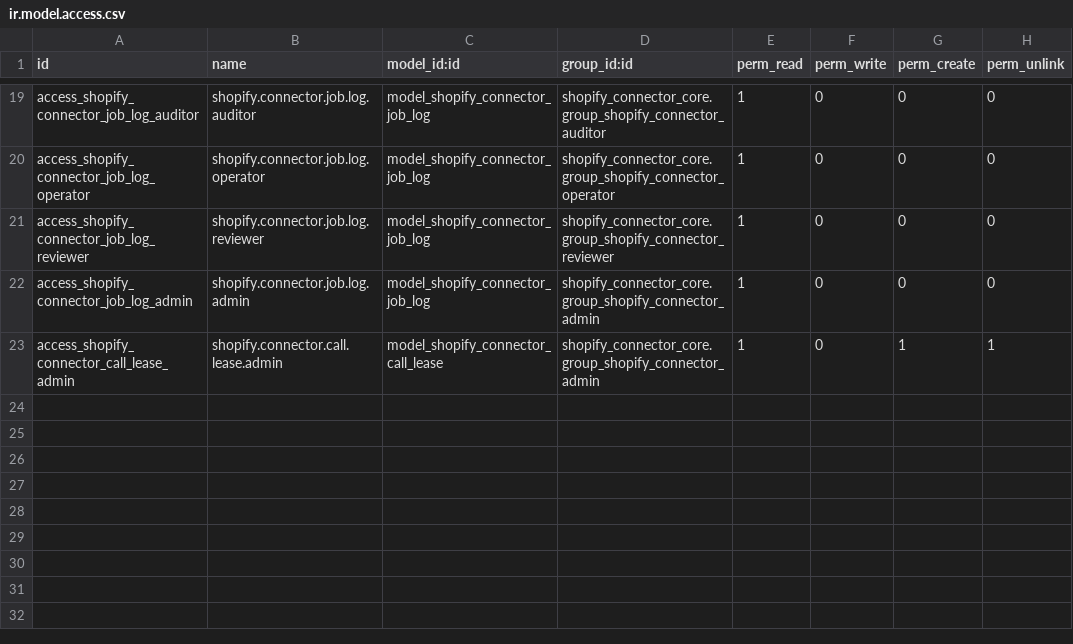
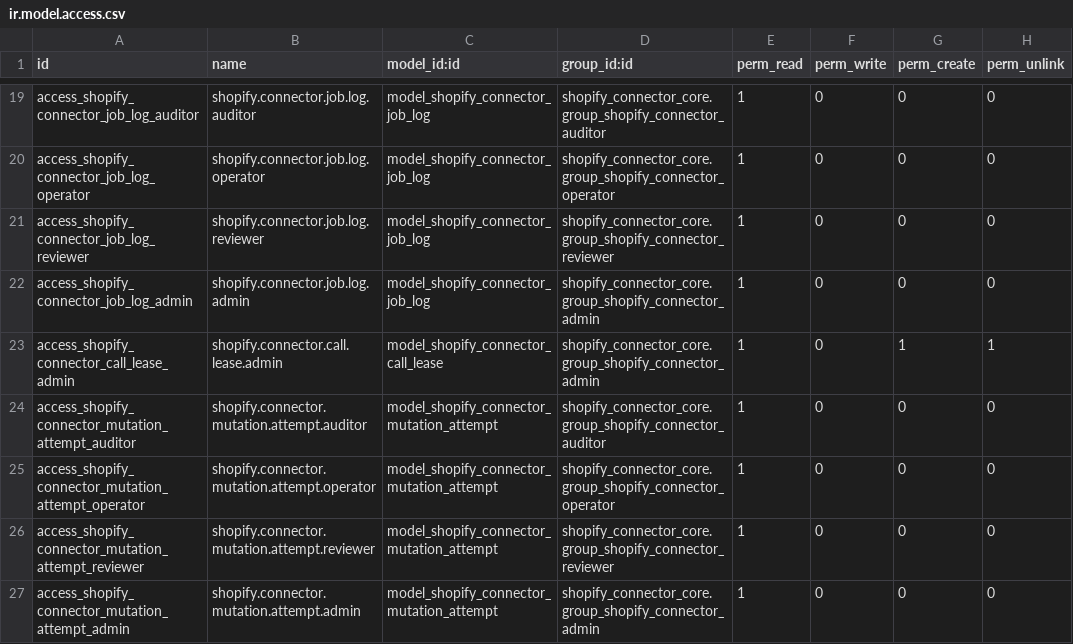
Before and after one commit to AdamsOdoo/Adams, a CSV file: addons/shopify_connector_core/security/ir.model.access.csv, drawn as a sheet; only a part is shown, gaps mark what is left out.

Commit message:
security(layer2): add read-only attempt ACLs

```diff
--- a/addons/shopify_connector_core/security/ir.model.access.csv
+++ b/addons/shopify_connector_core/security/ir.model.access.csv
@@ -23 +23,5 @@ access_shopify_connector_job_log_admin,shopify.connector.job.log.admin,model_sho
 access_shopify_connector_call_lease_admin,shopify.connector.call.lease.admin,model_shopify_connector_call_lease,shopify_connector_core.group_shopify_connector_admin,1,0,1,1
+access_shopify_connector_mutation_attempt_auditor,shopify.connector.mutation.attempt.auditor,model_shopify_connector_mutation_attempt,shopify_connector_core.group_shopify_connector_auditor,1,0,0,0
+access_shopify_connector_mutation_attempt_operator,shopify.connector.mutation.attempt.operator,model_shopify_connector_mutation_attempt,shopify_connector_core.group_shopify_connector_operator,1,0,0,0
+access_shopify_connector_mutation_attempt_reviewer,shopify.connector.mutation.attempt.reviewer,model_shopify_connector_mutation_attempt,shopify_connector_core.group_shopify_connector_reviewer,1,0,0,0
+access_shopify_connector_mutation_attempt_admin,shopify.connector.mutation.attempt.admin,model_shopify_connector_mutation_attempt,shopify_connector_core.group_shopify_connector_admin,1,0,0,0
```
